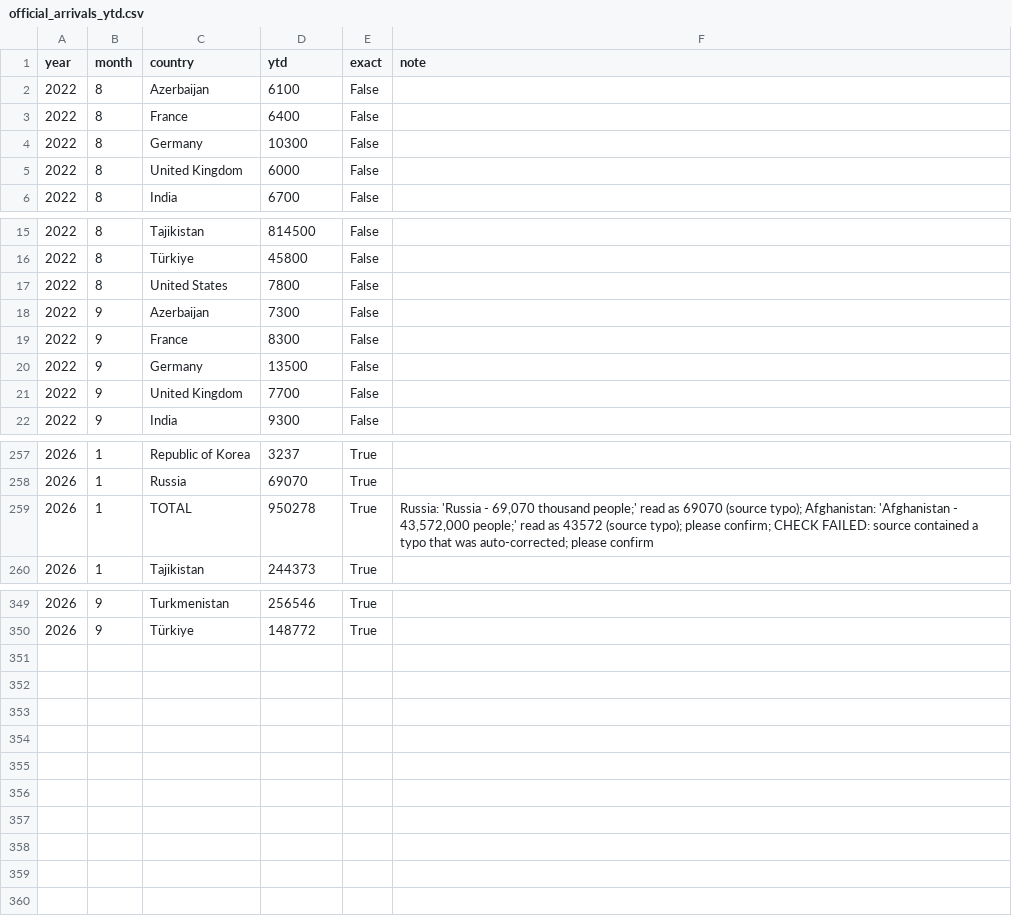
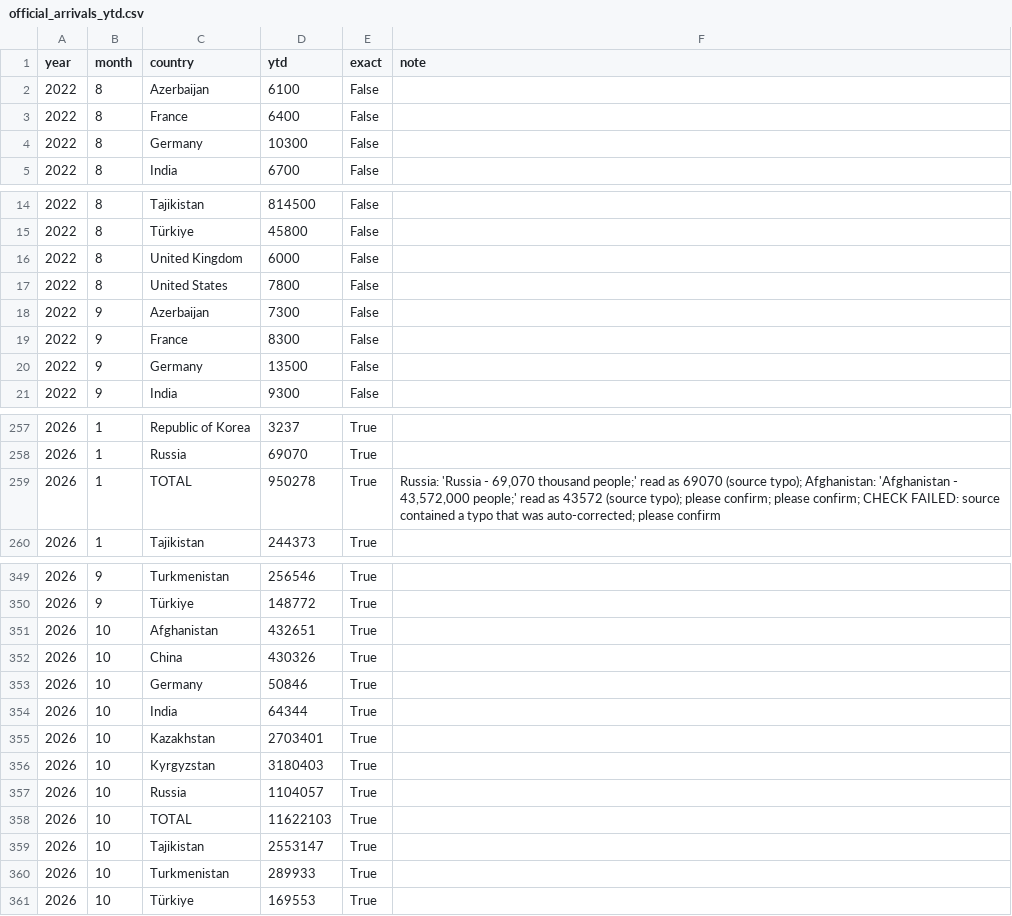
Before and after one commit to ismoiljonmominov8-stack/uzbekistan-tourism-monitor, a CSV file: docs/official_arrivals_ytd.csv, drawn as a sheet; only a part is shown, gaps mark what is left out; the diff covers the shown part only.

```diff
--- a/docs/official_arrivals_ytd.csv
+++ b/docs/official_arrivals_ytd.csv
@@ -4,3 +4,2 @@ year,month,country,ytd,exact,note
 2022,8,Germany,10300,False,
-2022,8,United Kingdom,6000,False,
 2022,8,India,6700,False,
@@ -16,2 +15,3 @@ year,month,country,ytd,exact,note
 2022,8,Türkiye,45800,False,
+2022,8,United Kingdom,6000,False,
 2022,8,United States,7800,False,
@@ -20,3 +20,2 @@ year,month,country,ytd,exact,note
 2022,9,Germany,13500,False,
-2022,9,United Kingdom,7700,False,
 2022,9,India,9300,False,
@@ -258,3 +258,3 @@ year,month,country,ytd,exact,note
 2026,1,Russia,69070,True,
-2026,1,TOTAL,950278,True,"Russia: 'Russia - 69,070 thousand people;' read as 69070 (source typo); Afghanistan: 'Afghanistan - 43,572,000 people;' read as 43572 (source typo); please confirm; CHECK FAILED: source contained a typo that was auto-corrected; please confirm"
+2026,1,TOTAL,950278,True,"Russia: 'Russia - 69,070 thousand people;' read as 69070 (source typo); Afghanistan: 'Afghanistan - 43,572,000 people;' read as 43572 (source typo); please confirm; please confirm; CHECK FAILED: source contained a typo that was auto-corrected; please confirm"
 2026,1,Tajikistan,244373,True,
@@ -350 +350,12 @@ year,month,country,ytd,exact,note
 2026,9,Türkiye,148772,True,
+2026,10,Afghanistan,432651,True,
+2026,10,China,430326,True,
+2026,10,Germany,50846,True,
+2026,10,India,64344,True,
+2026,10,Kazakhstan,2703401,True,
+2026,10,Kyrgyzstan,3180403,True,
+2026,10,Russia,1104057,True,
+2026,10,TOTAL,11622103,True,
+2026,10,Tajikistan,2553147,True,
+2026,10,Turkmenistan,289933,True,
+2026,10,Türkiye,169553,True,
```
Also changed, not shown: 3 moved rows elsewhere in this file, data/arrivals_ytd.csv, data/forecast_log.csv, 17 other files.
